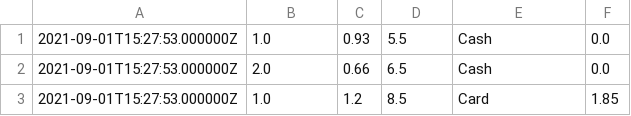
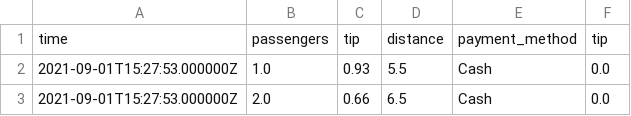
Before and after one commit to ss94460ss/SuperMegaBank, a CSV file: taxidrivers.csv, drawn as a sheet; only a part is shown; the shorter side is filled out with more unchanged rows; the diff names each change by its address in the sheet, - before the commit and + after, or states it on an @@ line.

Commit message:
Update taxidrivers.csv

```diff
--- a/taxidrivers.csv
+++ b/taxidrivers.csv
+row 1: time | passengers | tip | distance | payment_method | tip
```
